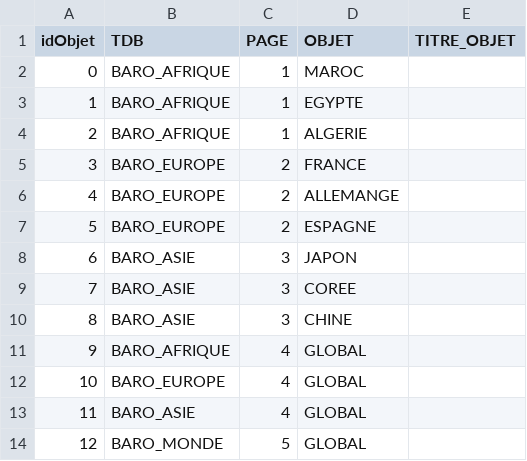
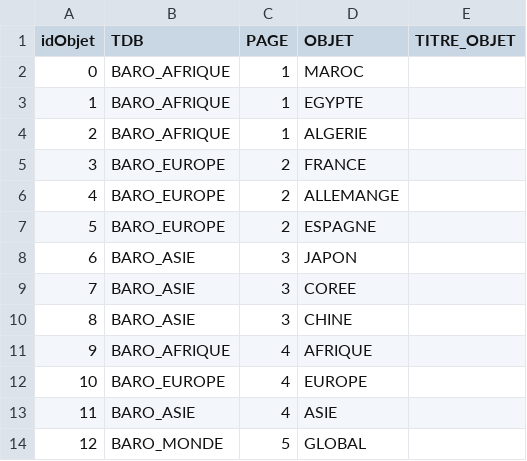
Before and after one commit to ilyasstop500/Mission, a CSV file: 02_Realisation/FF15/PRM_TDB_OBJETS.csv, drawn as a sheet.

```diff
--- a/02_Realisation/FF15/PRM_TDB_OBJETS.csv
+++ b/02_Realisation/FF15/PRM_TDB_OBJETS.csv
@@ -10,5 +10,5 @@ idObjet;TDB;PAGE;OBJET;TITRE_OBJET
 8;BARO_ASIE;3;CHINE;
-9;BARO_AFRIQUE;4;GLOBAL;
-10;BARO_EUROPE;4;GLOBAL;
-11;BARO_ASIE;4;GLOBAL;
+9;BARO_AFRIQUE;4;AFRIQUE;
+10;BARO_EUROPE;4;EUROPE;
+11;BARO_ASIE;4;ASIE;
 12;BARO_MONDE;5;GLOBAL;
```
Also changed, not shown: 5 other files.
